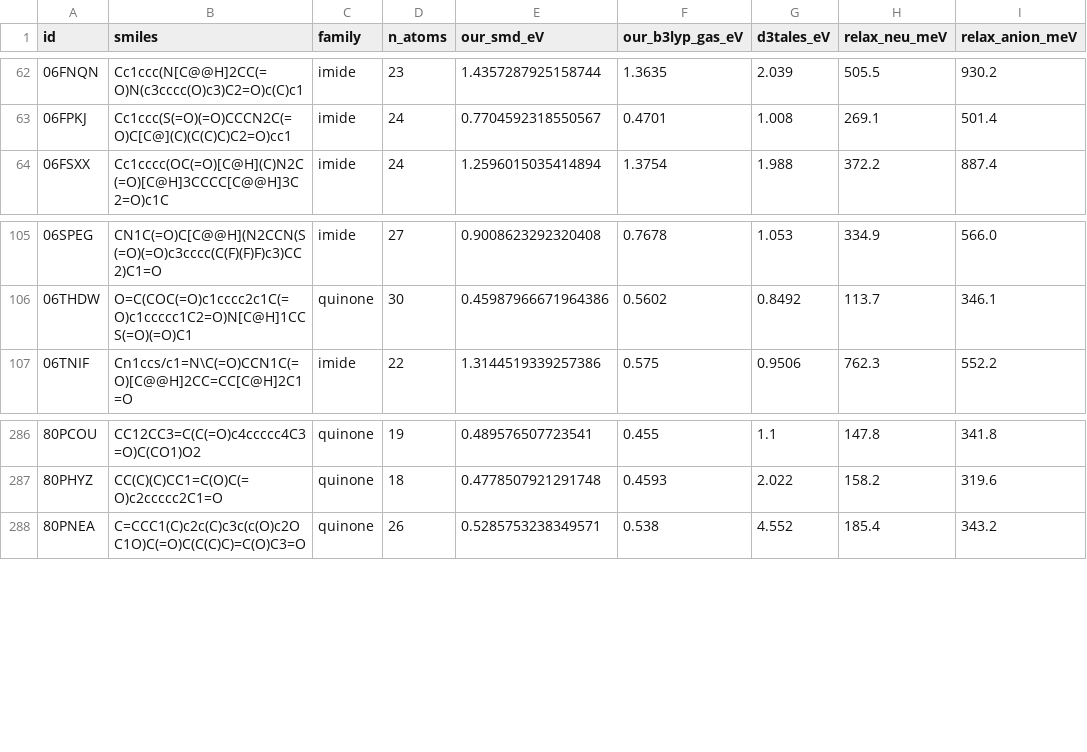
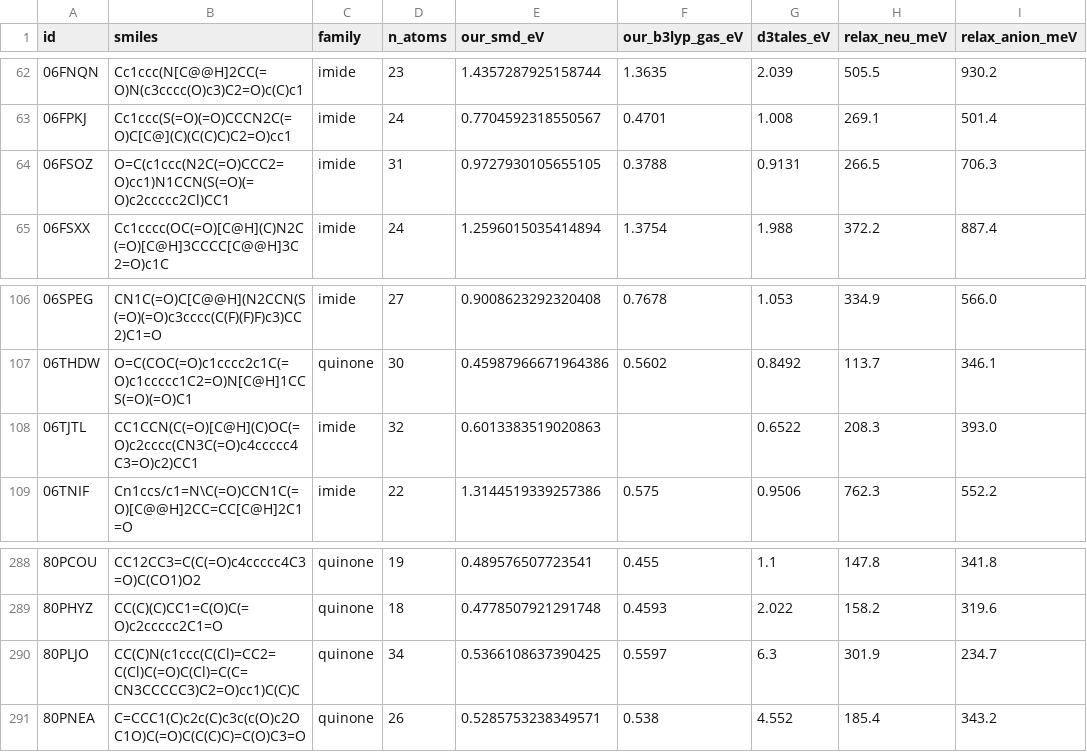
Before and after one commit to Ray16/RTFB-materials-research, a CSV file: results/d3tales_reorg_validation_prod/comparison.csv, drawn as a sheet; only a part is shown, gaps mark what is left out; the diff names each change by its address in the sheet, - before the commit and + after, or states it on an @@ line.

Commit message:
Fold OOM-retry molecules into Track-2 reorg comparison (441 molecules)
Re-ran the 4 GPU-OOM molecules on lambda13's H100 (96 GB); 3 landed and are folded into
comparison.csv + the parity figure. Stats unchanged: solvent-geometry shift MAD 0.081 eV
(bias -0.006); D3TaLES gap MAD 0.316 / median 0.140 / bias -0.244 -> the gap is not a solvent
effect. (05FDRV, the largest, still optimizing; a single molecule, no material effect.)

```diff
--- a/results/d3tales_reorg_validation_prod/comparison.csv
+++ b/results/d3tales_reorg_validation_prod/comparison.csv
+row 64: 06FSOZ | O=C(c1ccc(N2C(=O)CCC2=O)cc1)N1CCN(S(=O)(=O)c2ccccc2Cl)CC1 | imide | 31 | 0.9727930105655105 | 0.3788 | 0.9131 | 266.5 | 706.3
+row 108: 06TJTL | CC1CCN(C(=O)[C@H](C)OC(=O)c2cccc(CN3C(=O)c4ccccc4C3=O)c2)CC1 | imide | 32 | 0.6013383519020863 |  | 0.6522 | 208.3 | 393.0
+row 290: 80PLJO | CC(C)N(c1ccc(C(Cl)=CC2=C(Cl)C(=O)C(Cl)=C(C=CN3CCCCC3)C2=O)cc1)C(C)C | quinone | 34 | 0.5366108637390425 | 0.5597 | 6.3 | 301.9 | 234.7
```
Also changed, not shown: 1 other file.
